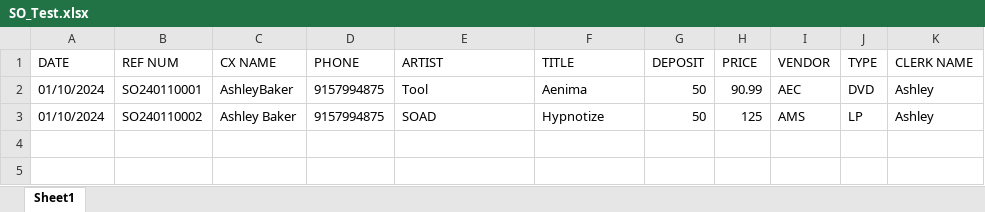
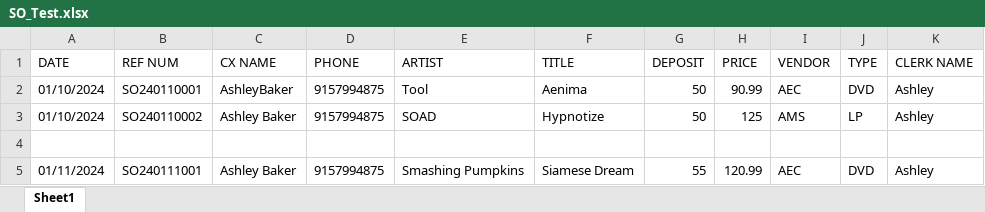
Before and after one commit to abaker3003/AllThatMusic_SpecialOrdersForm, an Excel workbook: SO_Test.xlsx, sheet Sheet1, drawn as a sheet; values as stored, in another font and other column widths than the file's, no borders; the diff names each change by its address in the sheet, - before the commit and + after, or states it on an @@ line.

Commit message:
Modification to generators.py now there will be an empty row insertted to the excel file to seperate the orders done the previous day from the orders that will be appended to the excel file on the current day.

```diff
--- a/SO_Test.xlsx (sheet Sheet1)
+++ b/SO_Test.xlsx (sheet Sheet1)
+row 4: (empty)
+row 5: 01/11/2024 | SO240111001 | Ashley Baker | 9157994875 | Smashing Pumpkins | Siamese Dream | 55 | 120.99 | AEC | DVD | Ashley
```
Also changed, not shown: 1 other file.
